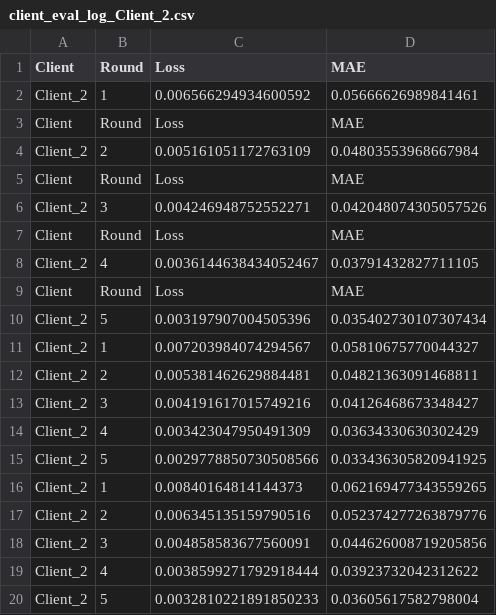
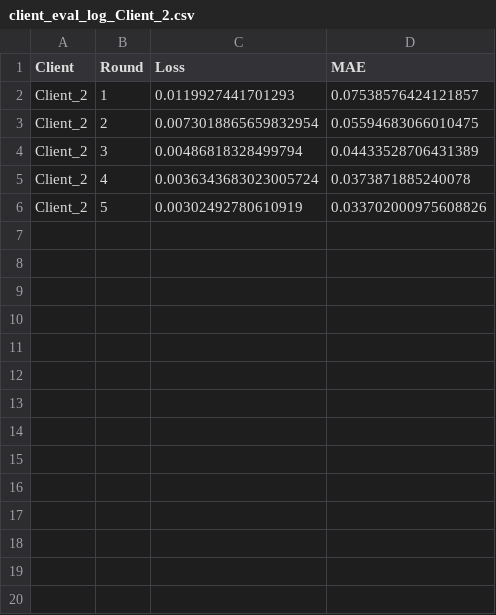
Before and after one commit to VarshaBadgujar/timeseries-flwr-app, a CSV file: log_metrics/client_eval_log_Client_2.csv, drawn as a sheet.

```diff
--- a/log_metrics/client_eval_log_Client_2.csv
+++ b/log_metrics/client_eval_log_Client_2.csv
@@ -1,20 +1,6 @@
 Client,Round,Loss,MAE
-Client_2,1,0.006566294934600592,0.05666626989841461
-Client,Round,Loss,MAE
-Client_2,2,0.005161051172763109,0.04803553968667984
-Client,Round,Loss,MAE
-Client_2,3,0.004246948752552271,0.042048074305057526
-Client,Round,Loss,MAE
-Client_2,4,0.0036144638434052467,0.03791432827711105
-Client,Round,Loss,MAE
-Client_2,5,0.003197907004505396,0.035402730107307434
-Client_2,1,0.007203984074294567,0.05810675770044327
-Client_2,2,0.005381462629884481,0.04821363091468811
-Client_2,3,0.004191617015749216,0.04126468673348427
-Client_2,4,0.003423047950491309,0.03634330630302429
-Client_2,5,0.0029778850730508566,0.033436305820941925
-Client_2,1,0.00840164814144373,0.062169477343559265
-Client_2,2,0.006345135159790516,0.052374277263879776
-Client_2,3,0.004858583677560091,0.044626008719205856
-Client_2,4,0.0038599271792918444,0.03923732042312622
-Client_2,5,0.0032810221891850233,0.03605617582798004
+Client_2,1,0.0119927441701293,0.07538576424121857
+Client_2,2,0.0073018865659832954,0.05594683066010475
+Client_2,3,0.00486818328499794,0.04433528706431389
+Client_2,4,0.0036343683023005724,0.0373871885240078
+Client_2,5,0.00302492780610919,0.033702000975608826
```
Also changed, not shown: log_metrics/client_eval_log_Client_1.csv, log_metrics/client_eval_log_Client_3.csv, 6 other files.
